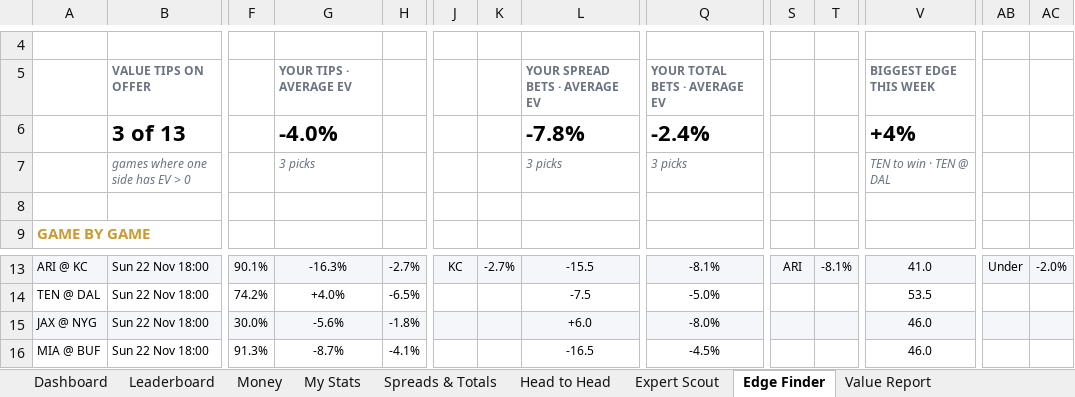
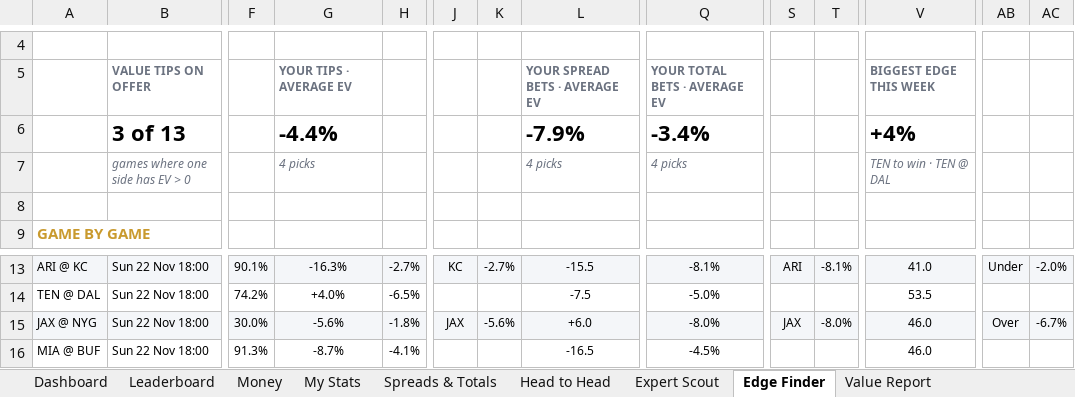
Before and after one commit to THOMASNOONAN155/tios-data, an Excel workbook: nfl-model/output/NFL_Model_2026.xlsx, sheet Edge Finder, drawn as a sheet; only a part is shown, gaps mark what is left out; values as stored, in another font and other column widths than the file's, no borders; conditional formats not drawn; removed rows and columns are numbered as before the commit, all else as after; rows hold the shown columns only; the diff names each change by its address in the sheet, - before the commit and + after, or states it on an @@ line.

```diff
--- a/nfl-model/output/NFL_Model_2026.xlsx (sheet Edge Finder)
+++ b/nfl-model/output/NFL_Model_2026.xlsx (sheet Edge Finder)
-row 6:  | 3 of 13 |  | -4.0% |  |  |  | -7.8% | -2.4% |  |  | +4%
+row 6:  | 3 of 13 |  | -4.4% |  |  |  | -7.9% | -3.4% |  |  | +4%
-G7: 3 picks
+G7: 4 picks
-L7: 3 picks
+L7: 4 picks
-Q7: 3 picks
+Q7: 4 picks
-J15: (empty)
+J15: JAX
-K15: (empty)
+K15: -5.6%
-S15: (empty)
+S15: JAX
-T15: (empty)
+T15: -8.0%
-AB15: (empty)
+AB15: Over
-AC15: (empty)
+AC15: -6.7%
```
Also changed, not shown: sheet Expert Scout, sheet Leaderboard, sheet Value Report, sheet Wk 11, sheet About, nfl-model/inputs/tipping_inputs.xlsx, 2 other files.
